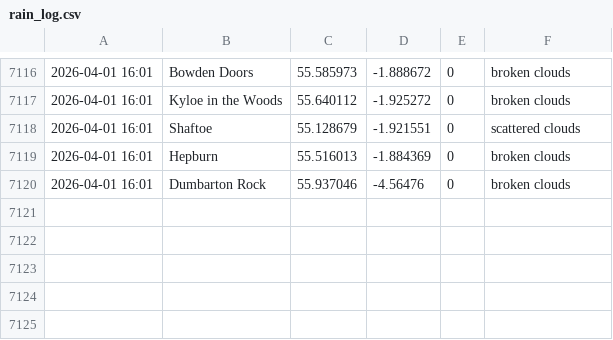
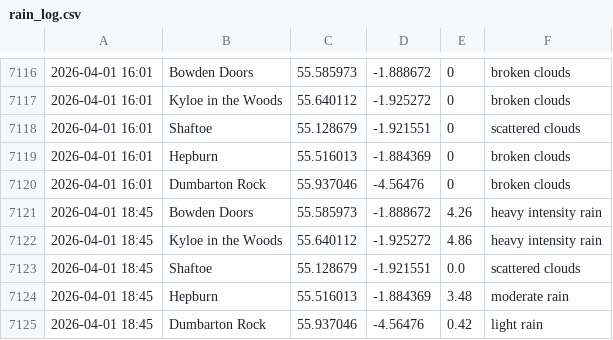
Before and after one commit to megan-leek/weather-dashboard, a CSV file: data/rain_log.csv, drawn as a sheet; only a part is shown, gaps mark what is left out; the diff names each change by its address in the sheet, - before the commit and + after, or states it on an @@ line.

Commit message:
Update rain log [auto]

```diff
--- a/data/rain_log.csv
+++ b/data/rain_log.csv
+row 7121: 2026-04-01 18:45 | Bowden Doors | 55.585973 | -1.888672 | 4.26 | heavy intensity rain
+row 7122: 2026-04-01 18:45 | Kyloe in the Woods | 55.640112 | -1.925272 | 4.86 | heavy intensity rain
+row 7123: 2026-04-01 18:45 | Shaftoe | 55.128679 | -1.921551 | 0.0 | scattered clouds
+row 7124: 2026-04-01 18:45 | Hepburn | 55.516013 | -1.884369 | 3.48 | moderate rain
+row 7125: 2026-04-01 18:45 | Dumbarton Rock | 55.937046 | -4.56476 | 0.42 | light rain
```
